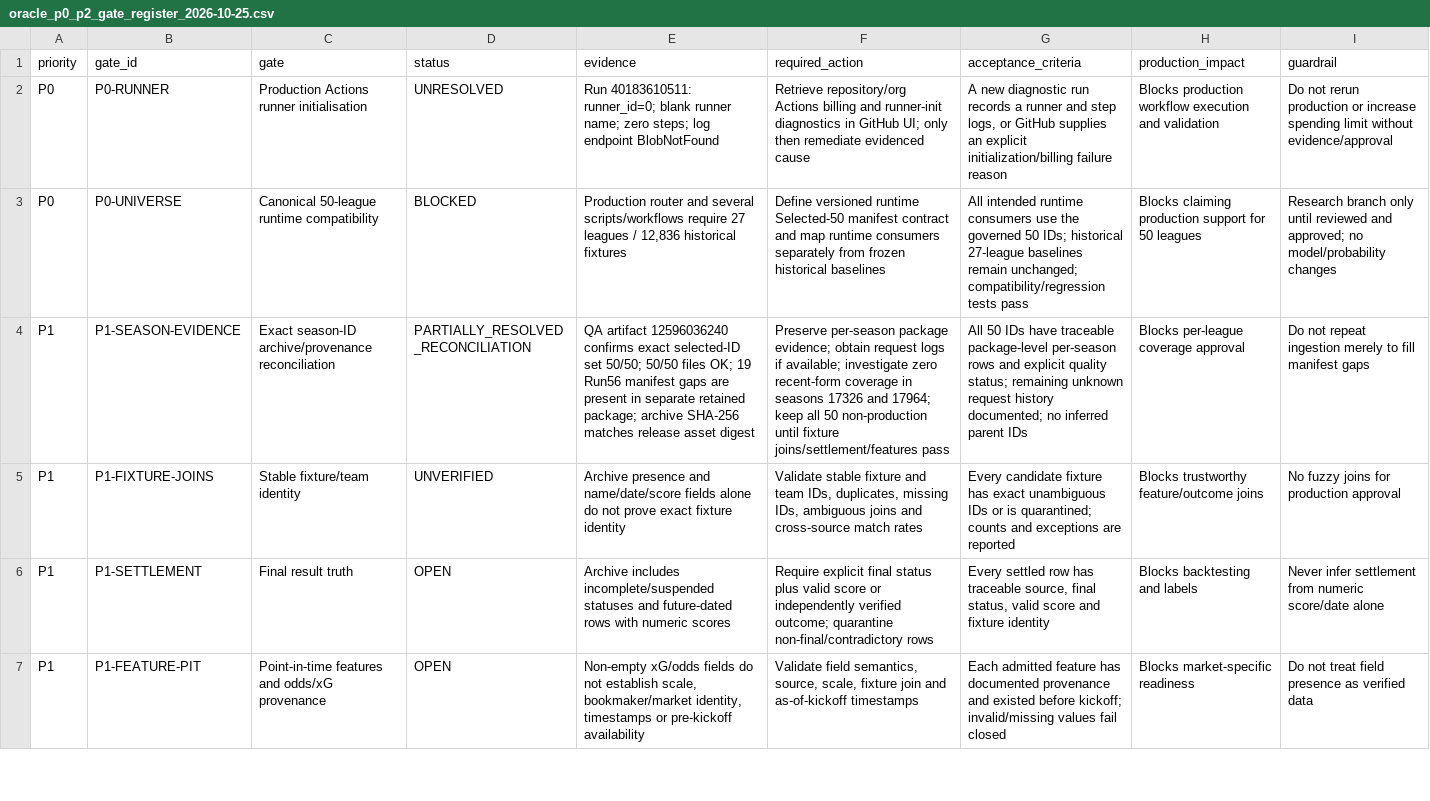
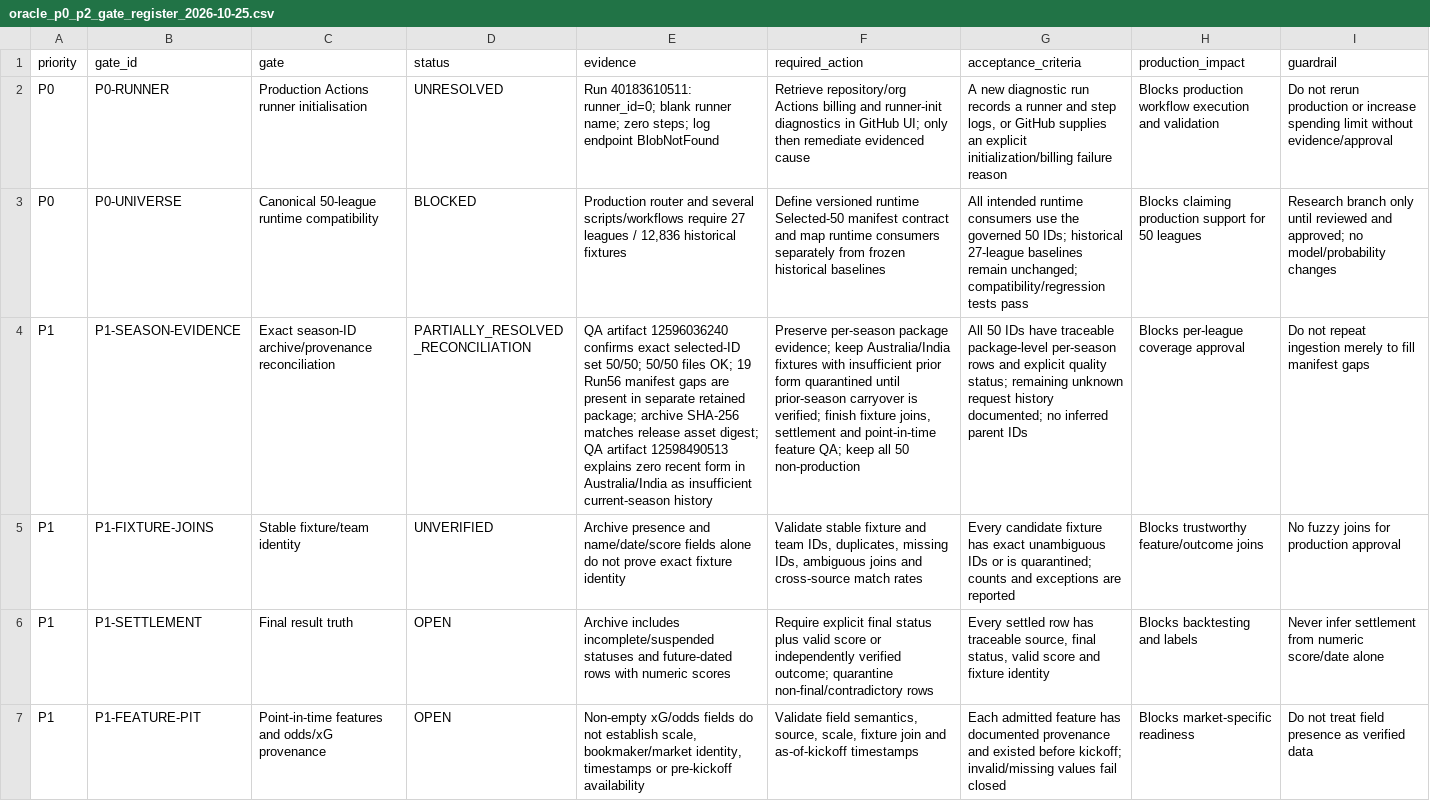
Before and after one commit to dtnzv5by8c-ship-it/oracle-validation-learning, a CSV file: data/oracle_p0_p2_gate_register_2026-10-25.csv, drawn as a sheet; only a part is shown; the diff names each change by its address in the sheet, - before the commit and + after, or states it on an @@ line.

Commit message:
Update evidence gate with recent-form root-cause findings

```diff
--- a/data/oracle_p0_p2_gate_register_2026-10-25.csv
+++ b/data/oracle_p0_p2_gate_register_2026-10-25.csv
-E4 (evidence): …release asset digest
+E4 (evidence): …release asset digest; QA artifact 12598490513 explains zero recent form in Australia/India as insufficient current-season history
-F4 (required_action): …package evidence; obtain request logs if available; investigate zero recent-form coverage in seasons 17326 and 17964; keep all 50 non-production until fixture joins/settlement/features pass
+F4 (required_action): …package evidence; keep Australia/India fixtures with insufficient prior form quarantined until prior-season carryover is verified; finish fixture joins, settlement and point-in-time feature QA; keep all 50 non-production
```
